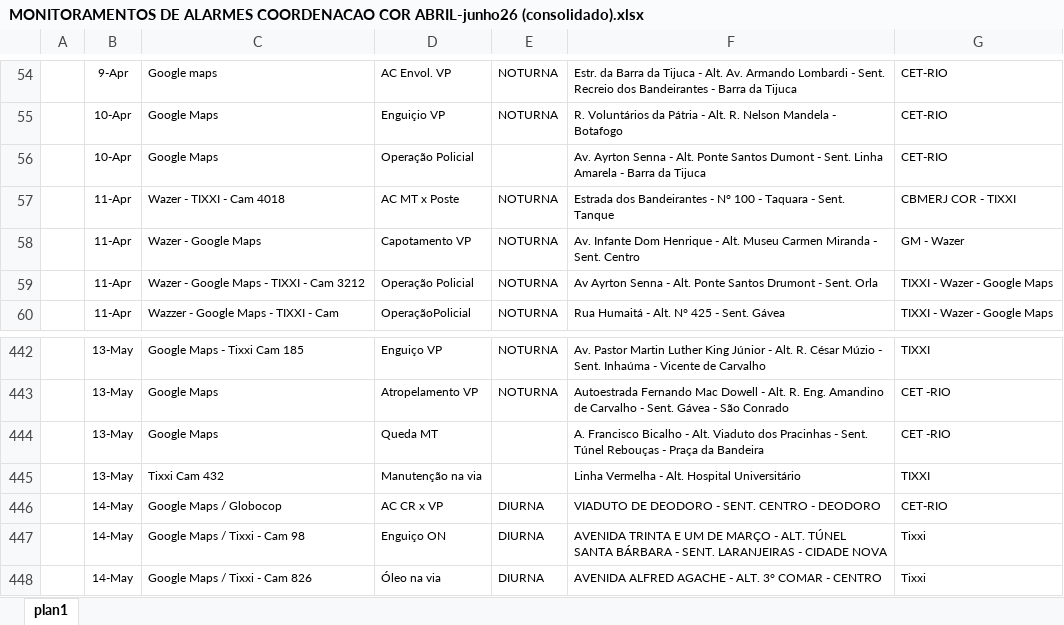
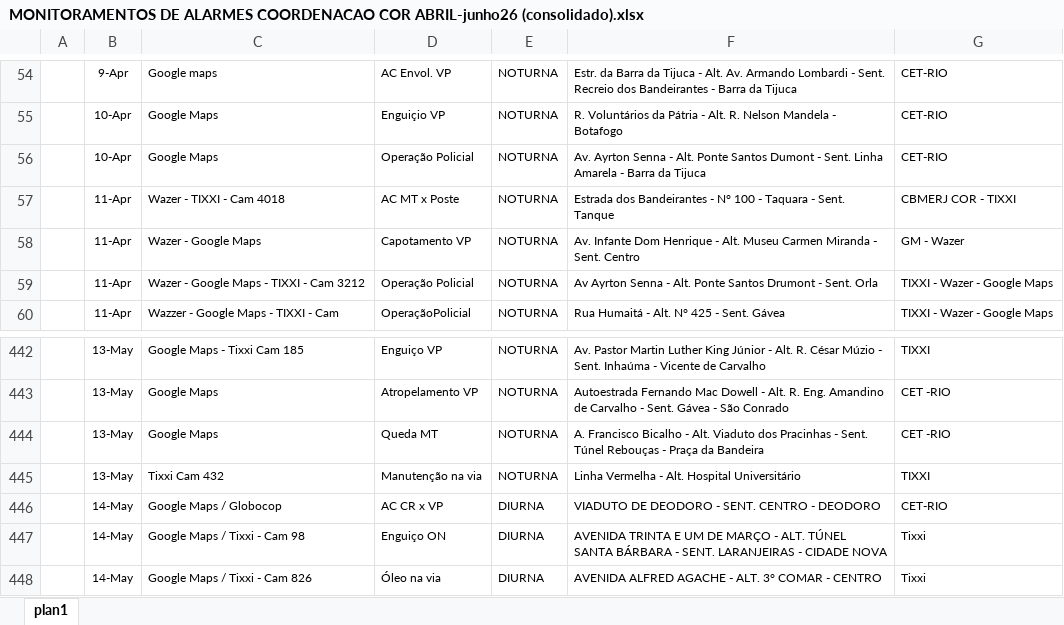
Before and after one commit to kaduximenes/monitoramentoocorrencias, an Excel workbook: Planilhas/MONITORAMENTOS DE ALARMES COORDENACAO COR ABRIL-junho26 (consolidado).xlsx, sheet plan1, drawn as a sheet; only a part is shown, gaps mark what is left out; values as stored, in another font and other column widths than the file's, no borders; the diff names each change by its address in the sheet, - before the commit and + after, or states it on an @@ line.

Commit message:
atualizar: ajuste da planilha

```diff
--- a/Planilhas/MONITORAMENTOS DE ALARMES COORDENACAO COR ABRIL-junho26 (consolidado).xlsx (sheet plan1)
+++ b/Planilhas/MONITORAMENTOS DE ALARMES COORDENACAO COR ABRIL-junho26 (consolidado).xlsx (sheet plan1)
-E56: (empty)
+E56: NOTURNA
-E444:E445: (empty)
+E444:E445: NOTURNA
```
Also changed, not shown: 3 other files.
